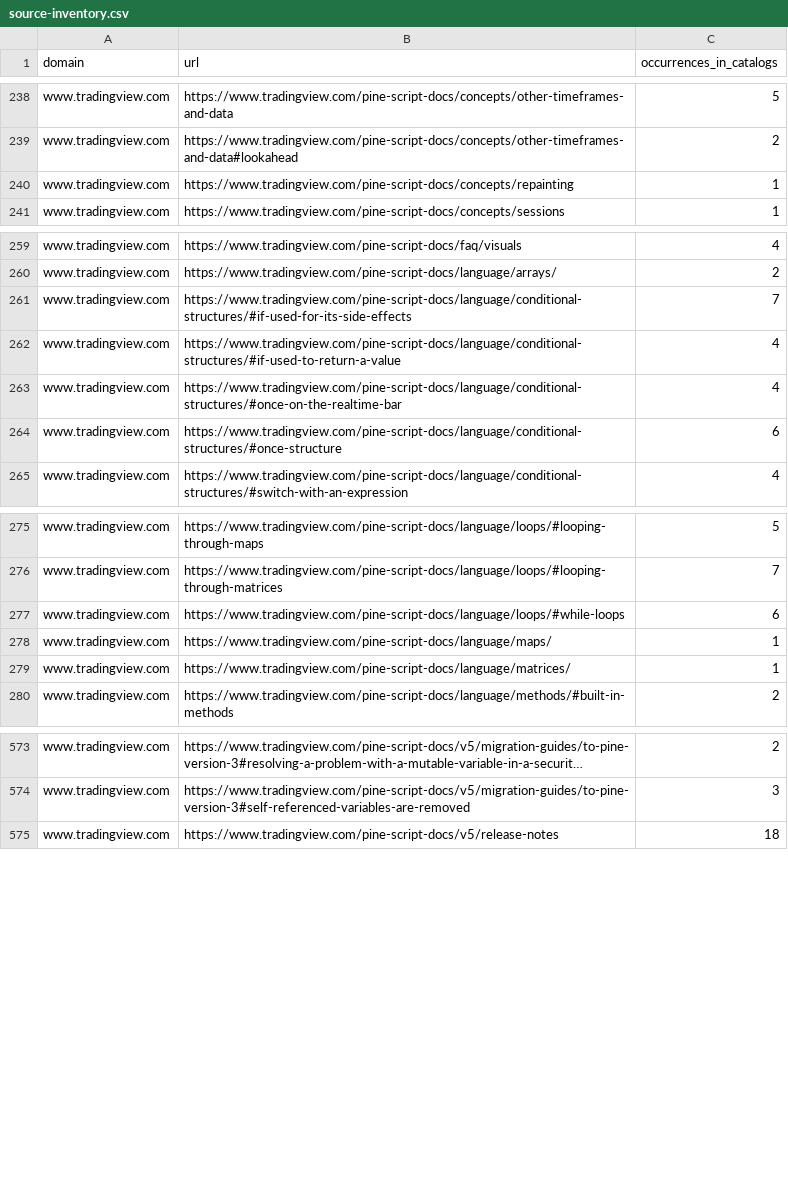
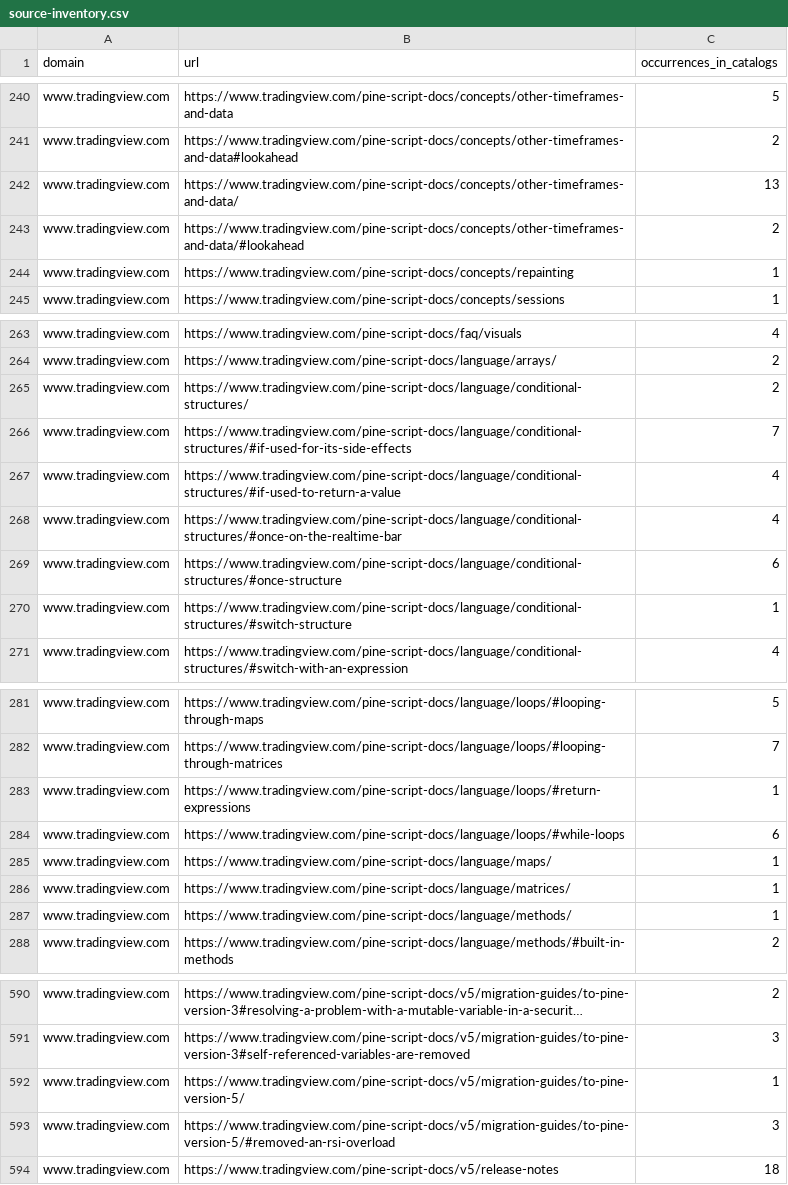
Before and after one commit to s7cret/pine-wiki, a CSV file: docs/source-inventory.csv, drawn as a sheet; only a part is shown, gaps mark what is left out; long unchanged cells end in …; the diff covers the shown part only; the diff names each change by its address in the sheet, - before the commit and + after, or states it on an @@ line.

```diff
--- a/docs/source-inventory.csv
+++ b/docs/source-inventory.csv
+row 242: www.tradingview.com | https://www.tradingview.com/pine-script-docs/concepts/other-timeframes-and-data/ | 13
+row 243: www.tradingview.com | https://www.tradingview.com/pine-script-docs/concepts/other-timeframes-and-data/#lookahead | 2
+row 265: www.tradingview.com | https://www.tradingview.com/pine-script-docs/language/conditional-structures/ | 2
+row 270: www.tradingview.com | https://www.tradingview.com/pine-script-docs/language/conditional-structures/#switch-structure | 1
+row 283: www.tradingview.com | https://www.tradingview.com/pine-script-docs/language/loops/#return-expressions | 1
+row 287: www.tradingview.com | https://www.tradingview.com/pine-script-docs/language/methods/ | 1
+row 592: www.tradingview.com | https://www.tradingview.com/pine-script-docs/v5/migration-guides/to-pine-version-5/ | 1
+row 593: www.tradingview.com | https://www.tradingview.com/pine-script-docs/v5/migration-guides/to-pine-version-5/#removed-an-rsi-overload | 3
```
Also changed, not shown: 12 added rows and 5 edited cells elsewhere in this file, 49 other files.
